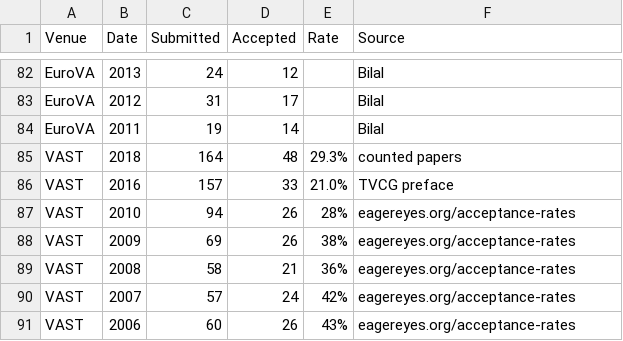
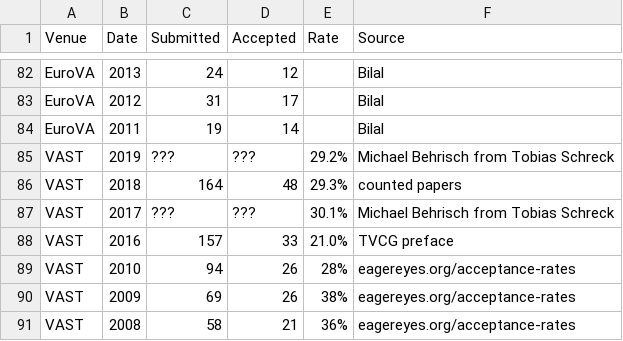
Before and after one commit to steveharoz/Vis-Acceptance-Rates, a CSV file: acceptance rates.csv, drawn as a sheet; only a part is shown, gaps mark what is left out; the shorter side is filled out with more unchanged rows.

Commit message:
vast percents

```diff
--- a/acceptance rates.csv
+++ b/acceptance rates.csv
@@ -84,3 +84,5 @@ EuroVA,2012,31,17,,Bilal
 EuroVA,2011,19,14,,Bilal
+VAST,2019,???,???,29.2%,Michael Behrisch from Tobias Schreck
 VAST,2018,164,48,29.3%,counted papers
+VAST,2017,???,???,30.1%,Michael Behrisch from Tobias Schreck
 VAST,2016,157,33,21.0%,TVCG preface
```
